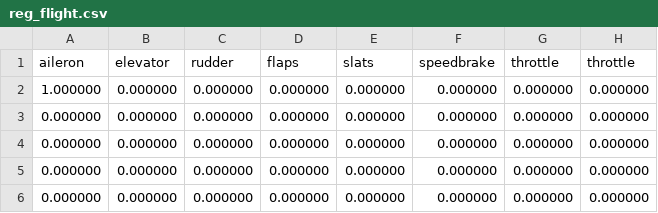
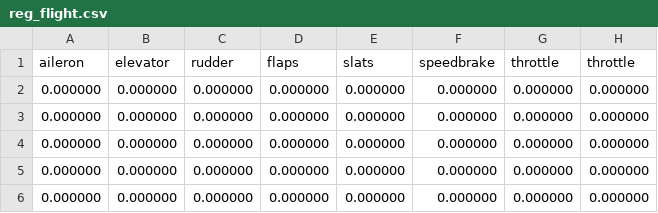
Before and after one commit to Or-Sharoni/AnomalyDetector, a CSV file: src/reg_flight.csv, drawn as a sheet; only a part is shown; the diff names each change by its address in the sheet, - before the commit and + after, or states it on an @@ line.

```diff
--- a/src/reg_flight.csv
+++ b/src/reg_flight.csv
-A2 (aileron): 1.000000
+A2 (aileron): 0.000000
```
Also changed, not shown: 5 other files.
